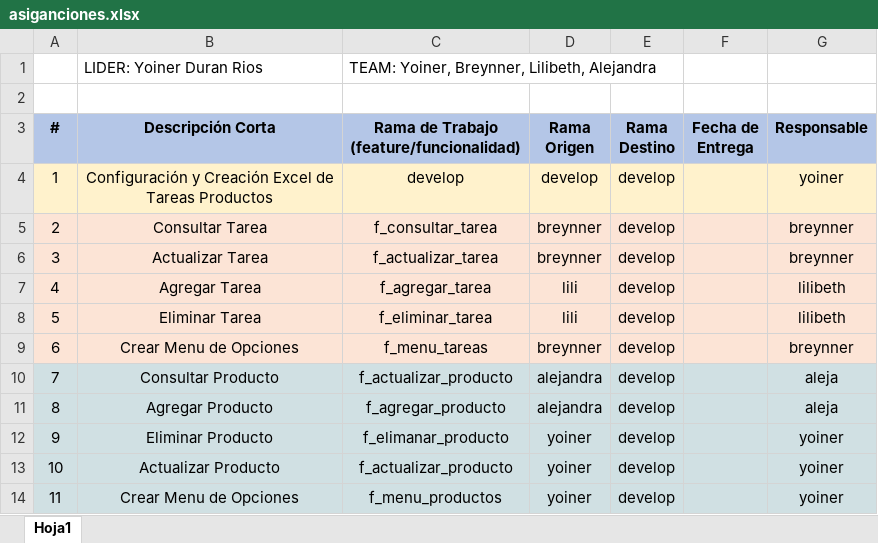
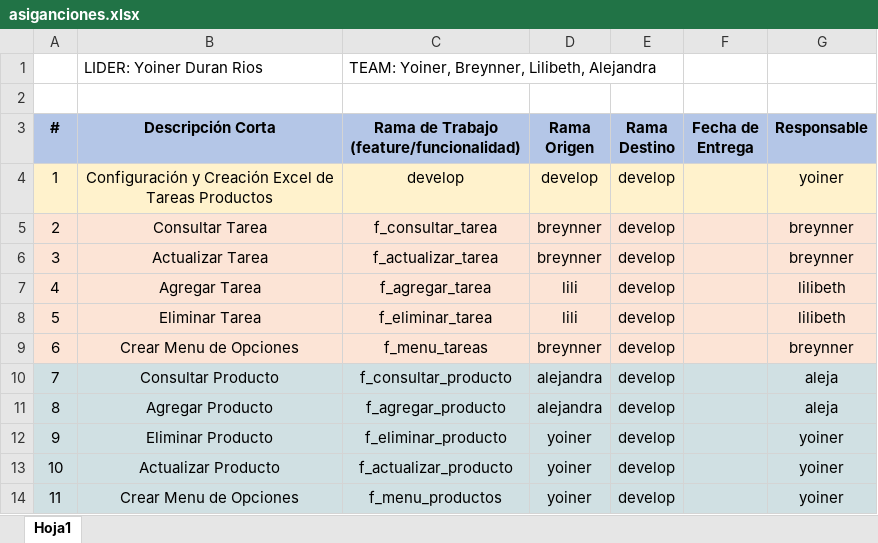
Before and after one commit to YOYO-DR/git-flow, an Excel workbook: asiganciones.xlsx, sheet Hoja1, drawn as a sheet; values as stored, in another font and other column widths than the file's, no borders; the diff names each change by its address in the sheet, - before the commit and + after, or states it on an @@ line.

Commit message:
error asignaciones actu

```diff
--- a/asiganciones.xlsx (sheet Hoja1)
+++ b/asiganciones.xlsx (sheet Hoja1)
-C10: f_actualizar_producto
+C10: f_consultar_producto
-C12: f_elimanar_producto
+C12: f_eliminar_producto
```
